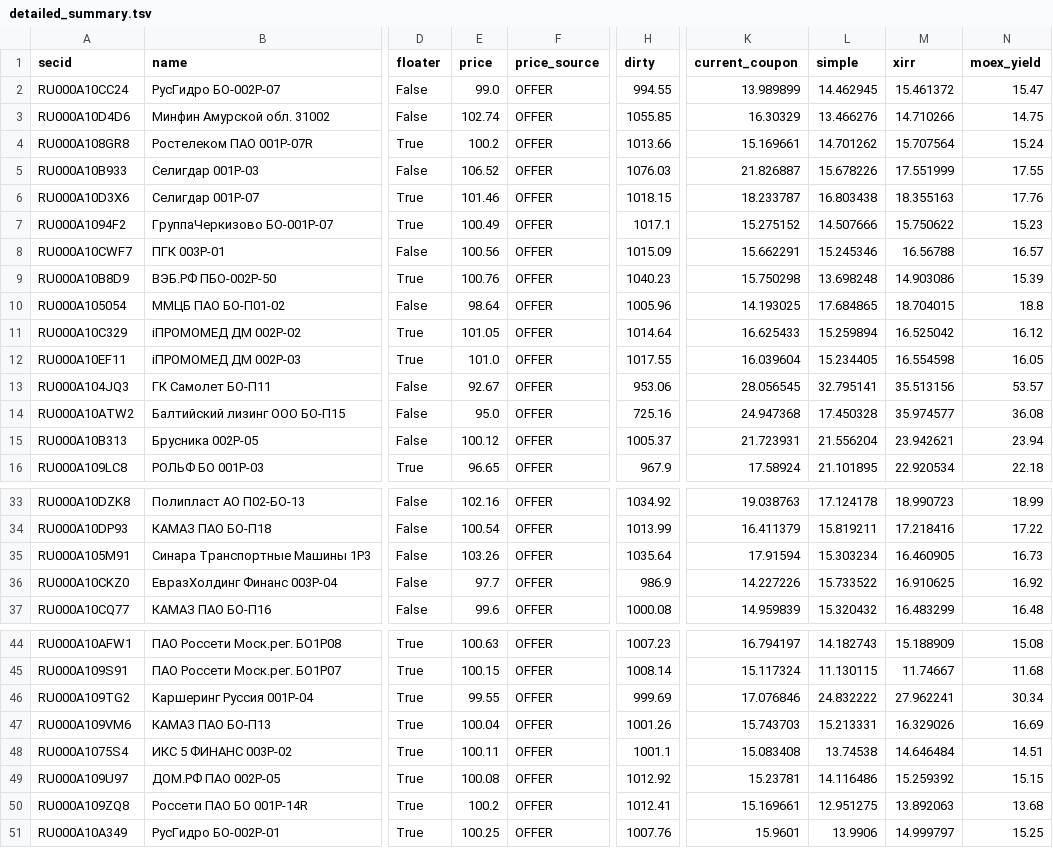
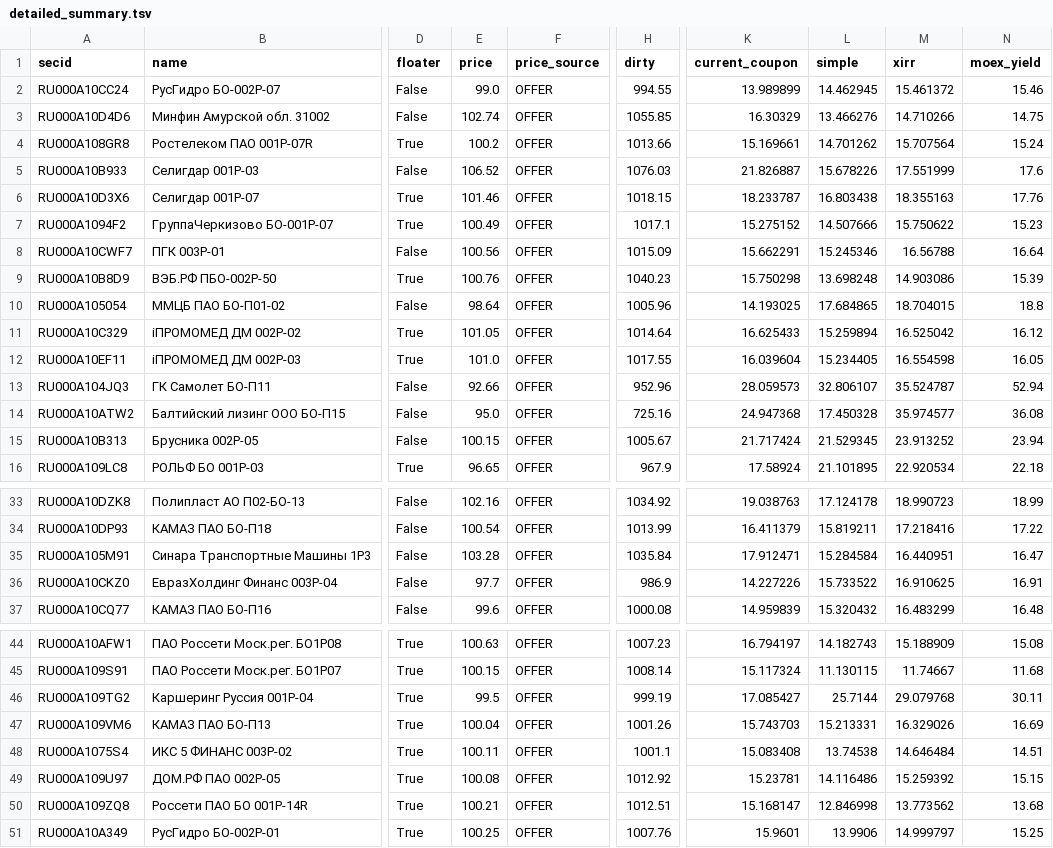
Before and after one commit to pulp-dev/AI-Assistant-for-news, a TSV file: moex-bridge/data/detailed_summary.tsv, drawn as a sheet; only a part is shown, gaps mark what is left out; the diff covers the shown part only; the diff names each change by its address in the sheet, - before the commit and + after, or states it on an @@ line.

```diff
--- a/moex-bridge/data/detailed_summary.tsv
+++ b/moex-bridge/data/detailed_summary.tsv
-N2 (moex_yield): 15.47
+N2 (moex_yield): 15.46
-N5 (moex_yield): 17.55
+N5 (moex_yield): 17.6
-N8 (moex_yield): 16.57
+N8 (moex_yield): 16.64
-E13 (price): 92.67
+E13 (price): 92.66
-H13 (dirty): 953.06
+H13 (dirty): 952.96
-K13 (current_coupon): 28.056545
+K13 (current_coupon): 28.059573
-L13 (simple): 32.795141
+L13 (simple): 32.806107
-M13 (xirr): 35.513156
+M13 (xirr): 35.524787
-N13 (moex_yield): 53.57
+N13 (moex_yield): 52.94
-E15 (price): 100.12
+E15 (price): 100.15
-H15 (dirty): 1005.37
+H15 (dirty): 1005.67
-K15 (current_coupon): 21.723931
+K15 (current_coupon): 21.717424
-L15 (simple): 21.556204
+L15 (simple): 21.529345
-M15 (xirr): 23.942621
+M15 (xirr): 23.913252
-E35 (price): 103.26
+E35 (price): 103.28
-H35 (dirty): 1035.64
+H35 (dirty): 1035.84
-K35 (current_coupon): 17.91594
+K35 (current_coupon): 17.912471
-L35 (simple): 15.303234
+L35 (simple): 15.284584
-M35 (xirr): 16.460905
+M35 (xirr): 16.440951
-N35 (moex_yield): 16.73
+N35 (moex_yield): 16.47
-N36 (moex_yield): 16.92
+N36 (moex_yield): 16.91
-E46 (price): 99.55
+E46 (price): 99.5
-H46 (dirty): 999.69
+H46 (dirty): 999.19
-K46 (current_coupon): 17.076846
+K46 (current_coupon): 17.085427
-L46 (simple): 24.832222
+L46 (simple): 25.7144
-M46 (xirr): 27.962241
+M46 (xirr): 29.079768
-N46 (moex_yield): 30.34
+N46 (moex_yield): 30.11
-E50 (price): 100.2
+E50 (price): 100.21
-H50 (dirty): 1012.41
+H50 (dirty): 1012.51
-K50 (current_coupon): 15.169661
+K50 (current_coupon): 15.168147
-L50 (simple): 12.951275
+L50 (simple): 12.846998
-M50 (xirr): 13.892063
+M50 (xirr): 13.773562
```
Also changed, not shown: 13 edited cells elsewhere in this file, moex-bridge/data/floater_report.tsv, 2 other files.
